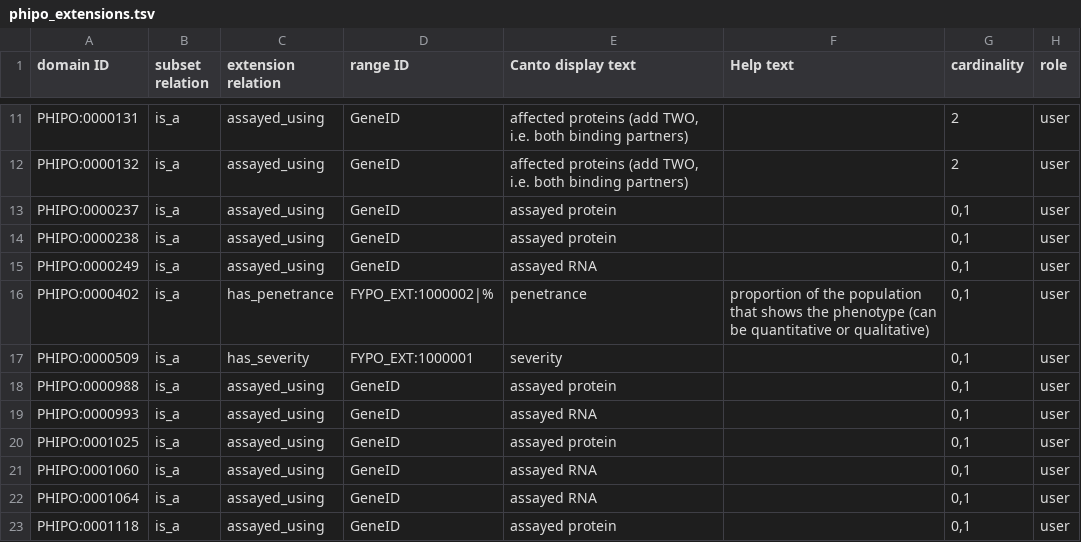
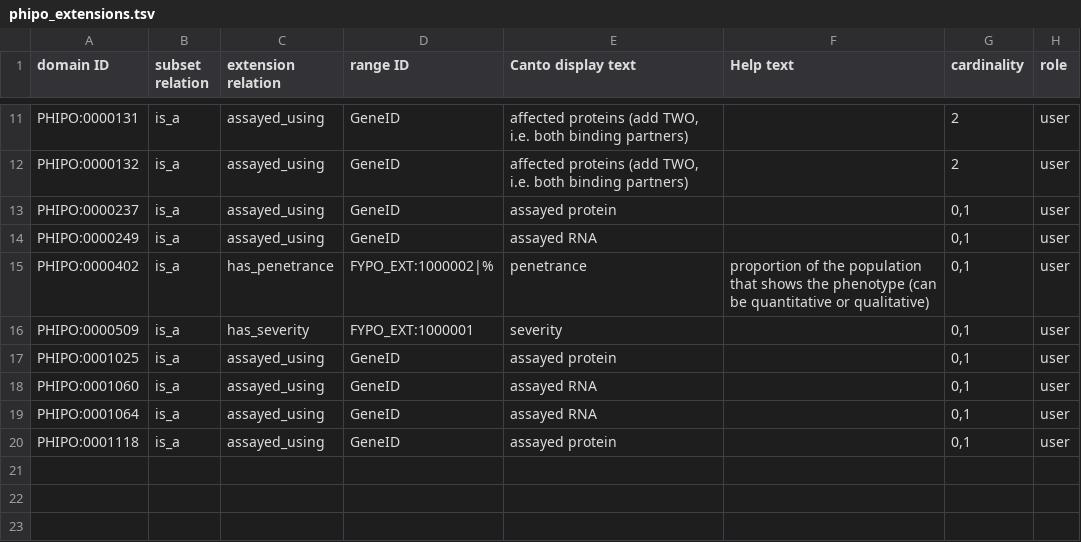
Before and after one commit to PHI-base/canto-config, a TSV file: annotation_extension/phipo_extensions.tsv, drawn as a sheet; only a part is shown, gaps mark what is left out; the diff names each change by its address in the sheet, - before the commit and + after, or states it on an @@ line.

Commit message:
Remove PHIPO extensions on obsolete terms

```diff
--- a/annotation_extension/phipo_extensions.tsv
+++ b/annotation_extension/phipo_extensions.tsv
-row 14: PHIPO:0000238 | is_a | assayed_using | GeneID | assayed protein |  | 0,1 | user
-row 18: PHIPO:0000988 | is_a | assayed_using | GeneID | assayed protein |  | 0,1 | user
-row 19: PHIPO:0000993 | is_a | assayed_using | GeneID | assayed RNA |  | 0,1 | user
```
